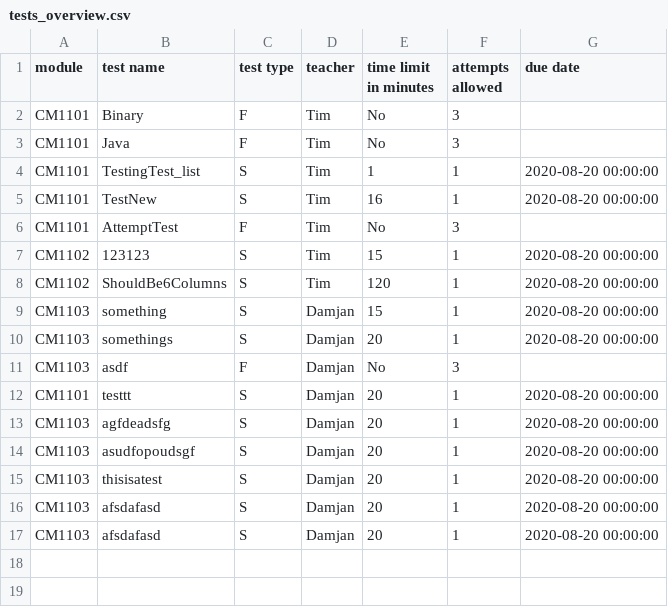
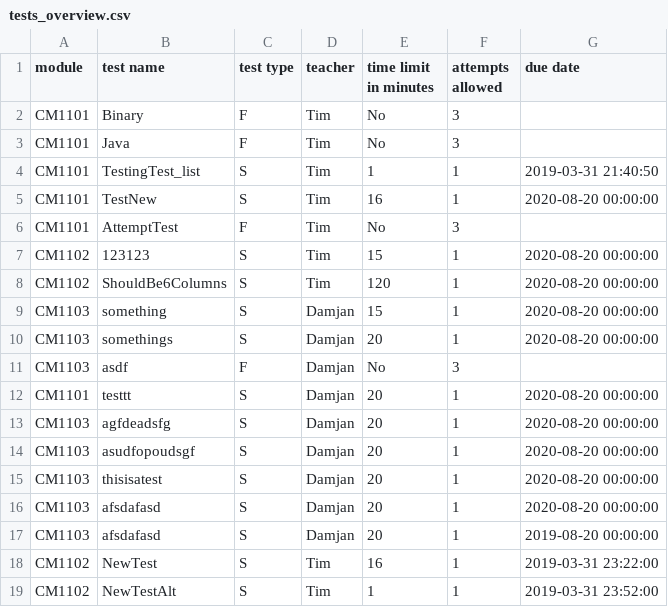
Before and after one commit to JaeRashad/Coursework-3, a CSV file: tests_overview.csv, drawn as a sheet.

```diff
--- a/tests_overview.csv
+++ b/tests_overview.csv
@@ -3,3 +3,3 @@ CM1101,Binary,F,Tim,No,3
 CM1101,Java,F,Tim,No,3
-CM1101,TestingTest_list,S,Tim,1,1,2020-08-20 00:00:00
+CM1101,TestingTest_list,S,Tim,1,1,2019-03-31 21:40:50
 CM1101,TestNew,S,Tim,16,1,2020-08-20 00:00:00
@@ -16,2 +16,4 @@ CM1103,thisisatest,S,Damjan,20,1,2020-08-20 00:00:00
 CM1103,afsdafasd,S,Damjan,20,1,2020-08-20 00:00:00
-CM1103,afsdafasd,S,Damjan,20,1,2020-08-20 00:00:00
+CM1103,afsdafasd,S,Damjan,20,1,2019-08-20 00:00:00
+CM1102,NewTest,S,Tim,16,1,2019-03-31 23:22:00
+CM1102,NewTestAlt,S,Tim,1,1,2019-03-31 23:52:00
```
Also changed, not shown: 3 other files.
